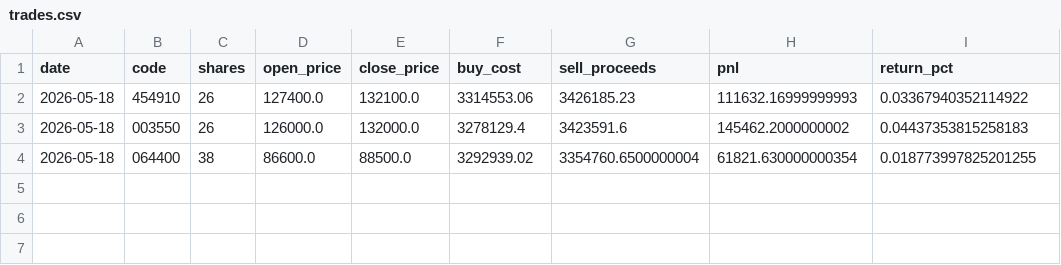
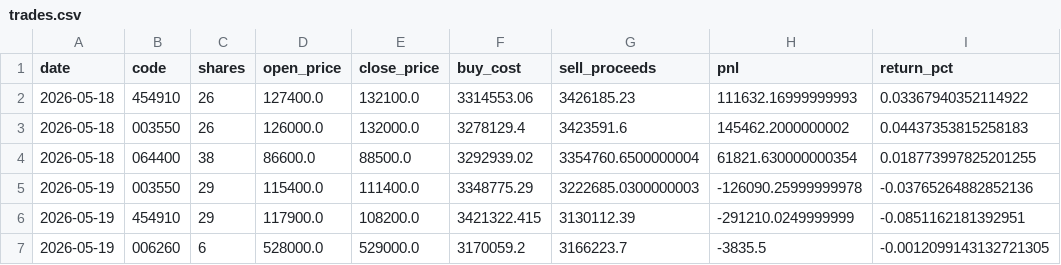
Before and after one commit to Daejun/jusik, a CSV file: results/forward/volspike_overnight/trades.csv, drawn as a sheet; the diff names each change by its address in the sheet, - before the commit and + after, or states it on an @@ line.

```diff
--- a/results/forward/volspike_overnight/trades.csv
+++ b/results/forward/volspike_overnight/trades.csv
+row 5: 2026-05-19 | 003550 | 29 | 115400.0 | 111400.0 | 3348775.29 | 3222685.0300000003 | -126090.25999999978 | -0.03765264882852136
+row 6: 2026-05-19 | 454910 | 29 | 117900.0 | 108200.0 | 3421322.415 | 3130112.39 | -291210.0249999999 | -0.0851162181392951
+row 7: 2026-05-19 | 006260 | 6 | 528000.0 | 529000.0 | 3170059.2 | 3166223.7 | -3835.5 | -0.0012099143132721305
```
Also changed, not shown: 8 other files.
